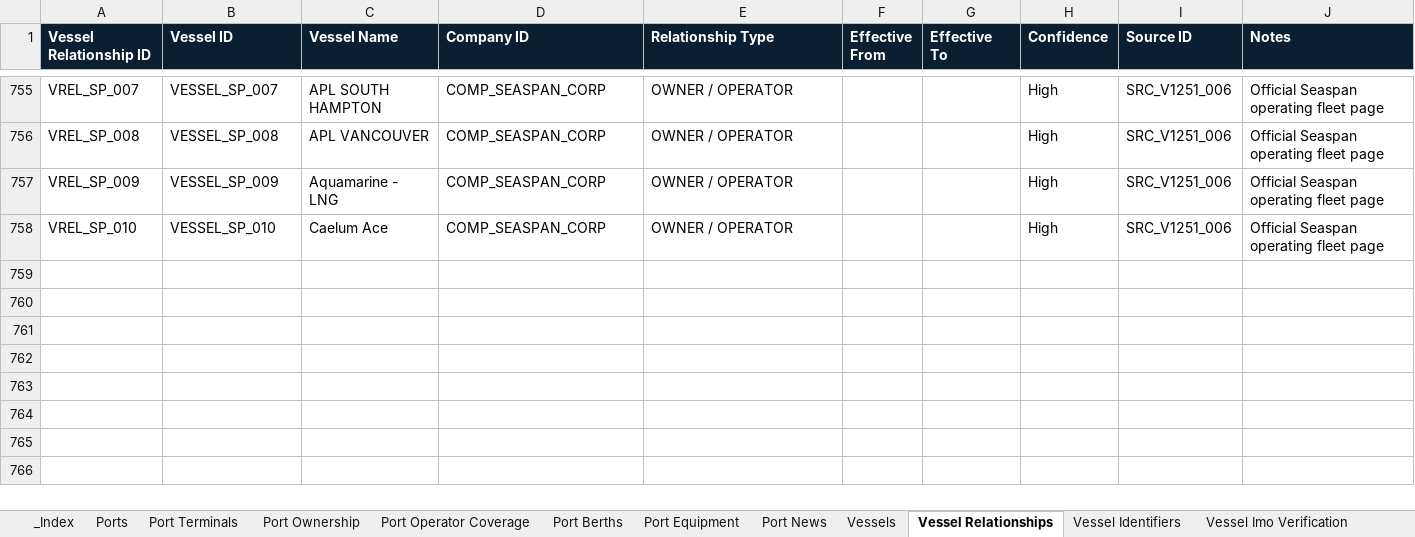
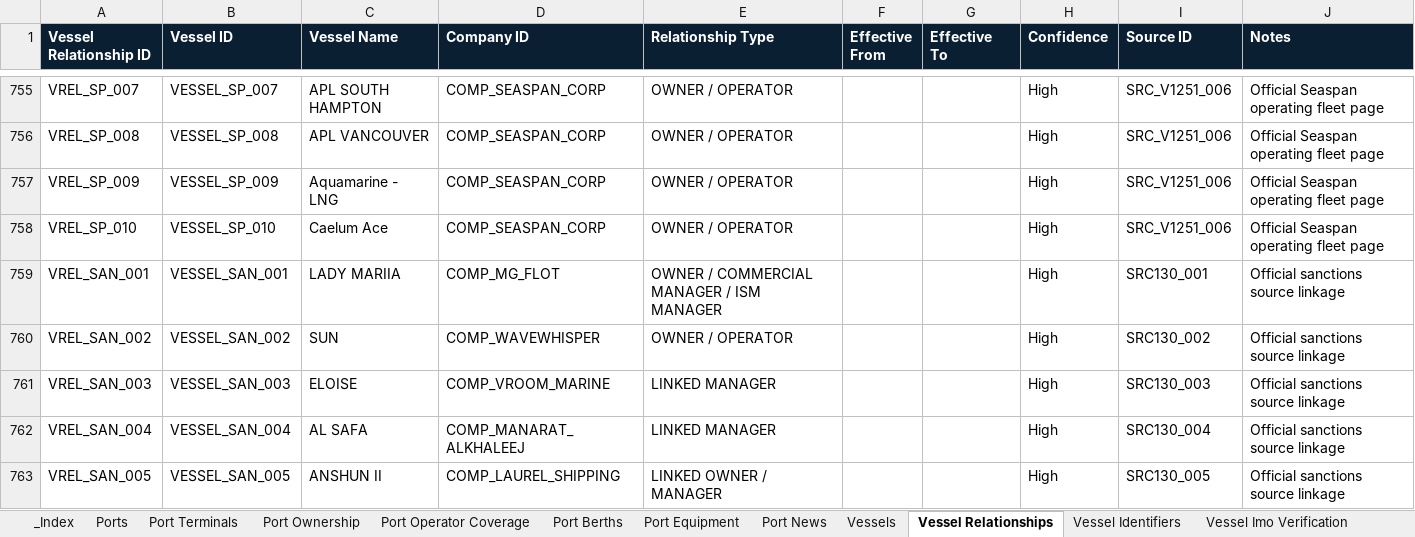
Before and after one commit to PNCIntel/pc-maritime-monitor, an Excel workbook: data/02_maritime.xlsx, sheet Vessel Relationships, drawn as a sheet; only a part is shown, gaps mark what is left out; values as stored, in another font and other column widths than the file's, no borders; the diff names each change by its address in the sheet, - before the commit and + after, or states it on an @@ line.

```diff
--- a/data/02_maritime.xlsx (sheet Vessel Relationships)
+++ b/data/02_maritime.xlsx (sheet Vessel Relationships)
+row 759: VREL_SAN_001 | VESSEL_SAN_001 | LADY MARIIA | COMP_MG_FLOT | OWNER / COMMERCIAL MANAGER / ISM MANAGER |  |  | High | SRC130_001 | Official sanctions source linkage
+row 760: VREL_SAN_002 | VESSEL_SAN_002 | SUN | COMP_WAVEWHISPER | OWNER / OPERATOR |  |  | High | SRC130_002 | Official sanctions source linkage
+row 761: VREL_SAN_003 | VESSEL_SAN_003 | ELOISE | COMP_VROOM_MARINE | LINKED MANAGER |  |  | High | SRC130_003 | Official sanctions source linkage
+row 762: VREL_SAN_004 | VESSEL_SAN_004 | AL SAFA | COMP_MANARAT_ALKHALEEJ | LINKED MANAGER |  |  | High | SRC130_004 | Official sanctions source linkage
+row 763: VREL_SAN_005 | VESSEL_SAN_005 | ANSHUN II | COMP_LAUREL_SHIPPING | LINKED OWNER / MANAGER |  |  | High | SRC130_005 | Official sanctions source linkage
```
Also changed, not shown: sheet Vessels, sheet Vessel Imo Verification, sheet Vessel Evidence, sheet Vessel Identifiers, data/01_core_entities.xlsx, data/09_intelligence.xlsx, 5 other files.
